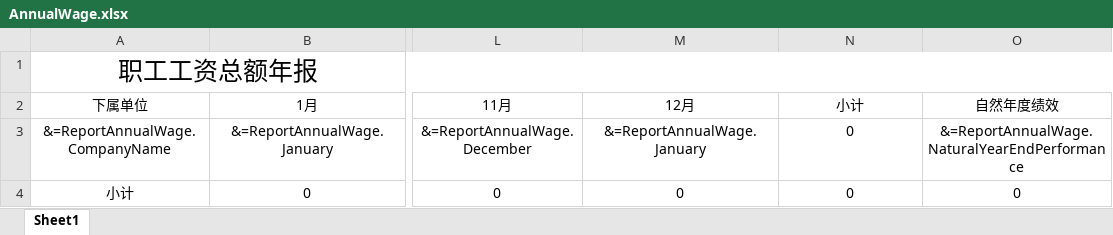
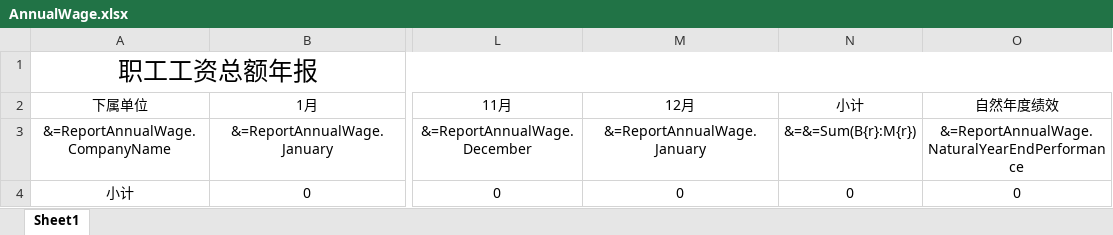
Before and after one commit to netdreamteam/PayrollReport, an Excel workbook: ReportTemplate/AnnualWage.xlsx, sheet Sheet1, drawn as a sheet; only a part is shown, gaps mark what is left out; values as stored, in another font and other column widths than the file's, no borders; the diff names each change by its address in the sheet, - before the commit and + after, or states it on an @@ line.

Commit message:
修改了AnnualWage

```diff
--- a/ReportTemplate/AnnualWage.xlsx (sheet Sheet1)
+++ b/ReportTemplate/AnnualWage.xlsx (sheet Sheet1)
-N3 (小计): 0
+N3 (小计): &=&=Sum(B{r}:M{r})
```
